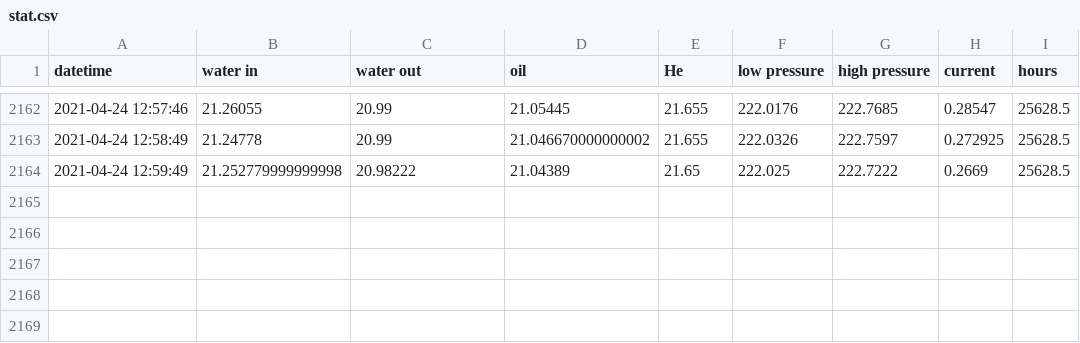
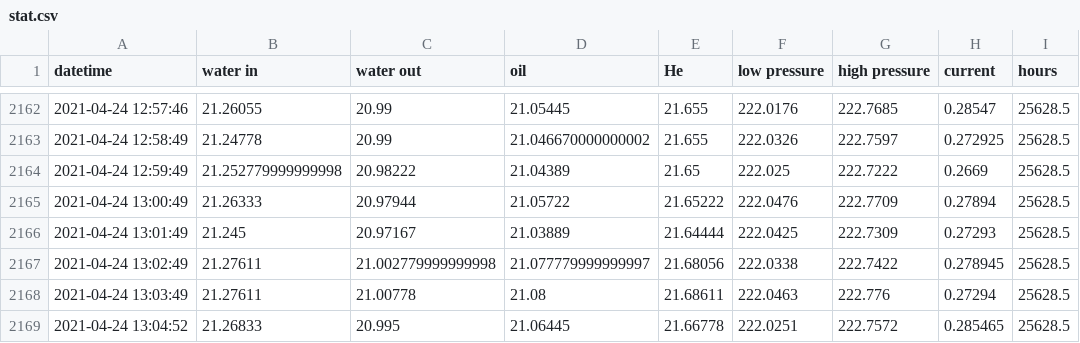
Before and after one commit to SciGEsN/SRC_Water, a CSV file: data/stat.csv, drawn as a sheet; only a part is shown, gaps mark what is left out; the diff names each change by its address in the sheet, - before the commit and + after, or states it on an @@ line.

```diff
--- a/data/stat.csv
+++ b/data/stat.csv
+row 2165: 2021-04-24 13:00:49 | 21.26333 | 20.97944 | 21.05722 | 21.65222 | 222.0476 | 222.7709 | 0.27894 | 25628.5
+row 2166: 2021-04-24 13:01:49 | 21.245 | 20.97167 | 21.03889 | 21.64444 | 222.0425 | 222.7309 | 0.27293 | 25628.5
+row 2167: 2021-04-24 13:02:49 | 21.27611 | 21.002779999999998 | 21.077779999999997 | 21.68056 | 222.0338 | 222.7422 | 0.278945 | 25628.5
+row 2168: 2021-04-24 13:03:49 | 21.27611 | 21.00778 | 21.08 | 21.68611 | 222.0463 | 222.776 | 0.27294 | 25628.5
+row 2169: 2021-04-24 13:04:52 | 21.26833 | 20.995 | 21.06445 | 21.66778 | 222.0251 | 222.7572 | 0.285465 | 25628.5
```
Also changed, not shown: data/P.csv, data/T1.csv, 8 other files.
